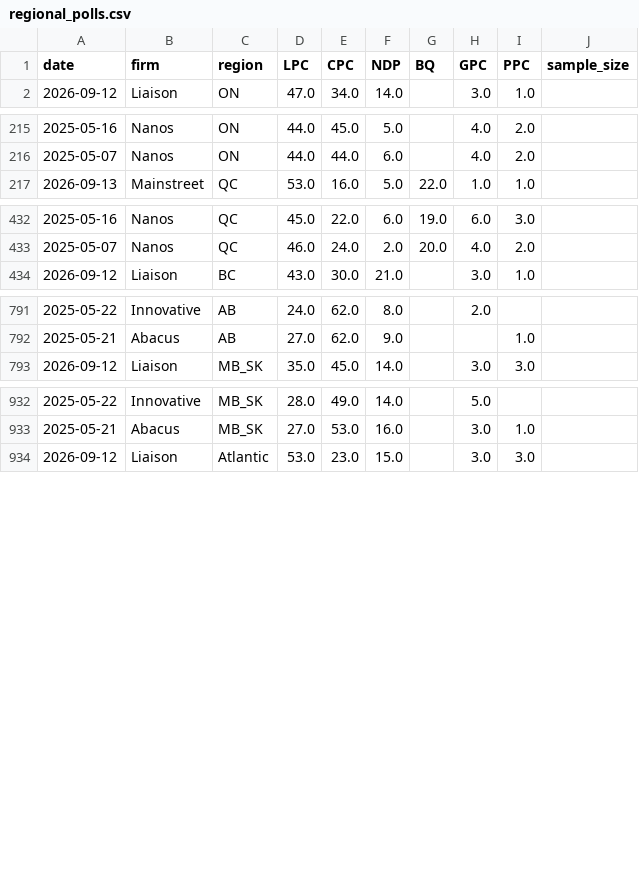
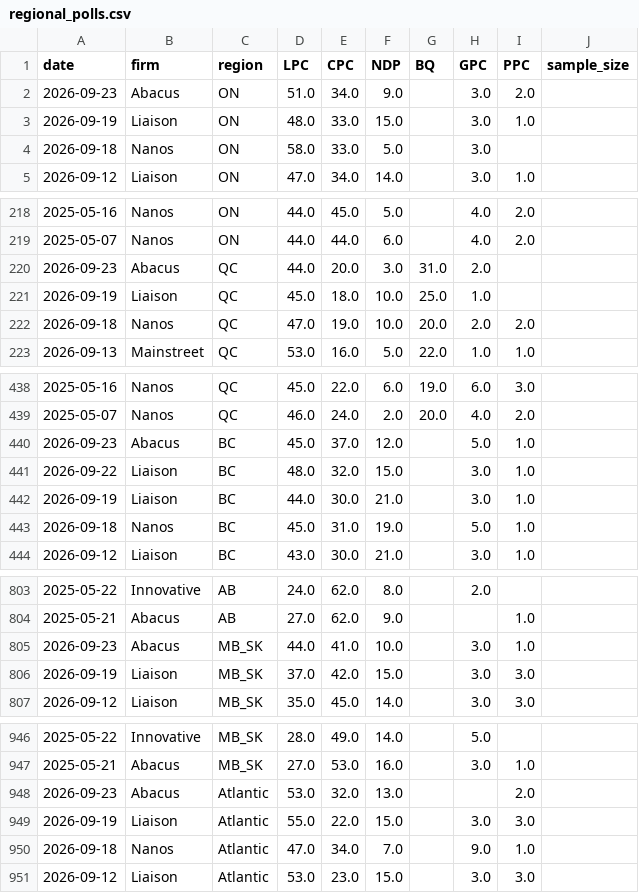
Before and after one commit to SpareRow/CdnPollingModel, a CSV file: regional_polls.csv, drawn as a sheet; only a part is shown, gaps mark what is left out; the diff covers the shown part only; the diff names each change by its address in the sheet, - before the commit and + after, or states it on an @@ line.

```diff
--- a/regional_polls.csv
+++ b/regional_polls.csv
+row 2: 2026-09-23 | Abacus | ON | 51.0 | 34.0 | 9.0 |  | 3.0 | 2.0
+row 3: 2026-09-19 | Liaison | ON | 48.0 | 33.0 | 15.0 |  | 3.0 | 1.0
+row 4: 2026-09-18 | Nanos | ON | 58.0 | 33.0 | 5.0 |  | 3.0
+row 220: 2026-09-23 | Abacus | QC | 44.0 | 20.0 | 3.0 | 31.0 | 2.0
+row 221: 2026-09-19 | Liaison | QC | 45.0 | 18.0 | 10.0 | 25.0 | 1.0
+row 222: 2026-09-18 | Nanos | QC | 47.0 | 19.0 | 10.0 | 20.0 | 2.0 | 2.0
+row 440: 2026-09-23 | Abacus | BC | 45.0 | 37.0 | 12.0 |  | 5.0 | 1.0
+row 441: 2026-09-22 | Liaison | BC | 48.0 | 32.0 | 15.0 |  | 3.0 | 1.0
+row 442: 2026-09-19 | Liaison | BC | 44.0 | 30.0 | 21.0 |  | 3.0 | 1.0
+row 443: 2026-09-18 | Nanos | BC | 45.0 | 31.0 | 19.0 |  | 5.0 | 1.0
+row 805: 2026-09-23 | Abacus | MB_SK | 44.0 | 41.0 | 10.0 |  | 3.0 | 1.0
+row 806: 2026-09-19 | Liaison | MB_SK | 37.0 | 42.0 | 15.0 |  | 3.0 | 3.0
+row 948: 2026-09-23 | Abacus | Atlantic | 53.0 | 32.0 | 13.0 |  |  | 2.0
+row 949: 2026-09-19 | Liaison | Atlantic | 55.0 | 22.0 | 15.0 |  | 3.0 | 3.0
+row 950: 2026-09-18 | Nanos | Atlantic | 47.0 | 34.0 | 7.0 |  | 9.0 | 1.0
```
Also changed, not shown: 2 added rows elsewhere in this file, qc/raw_polls.csv, qc/regional_polls.csv, 22 other files.
